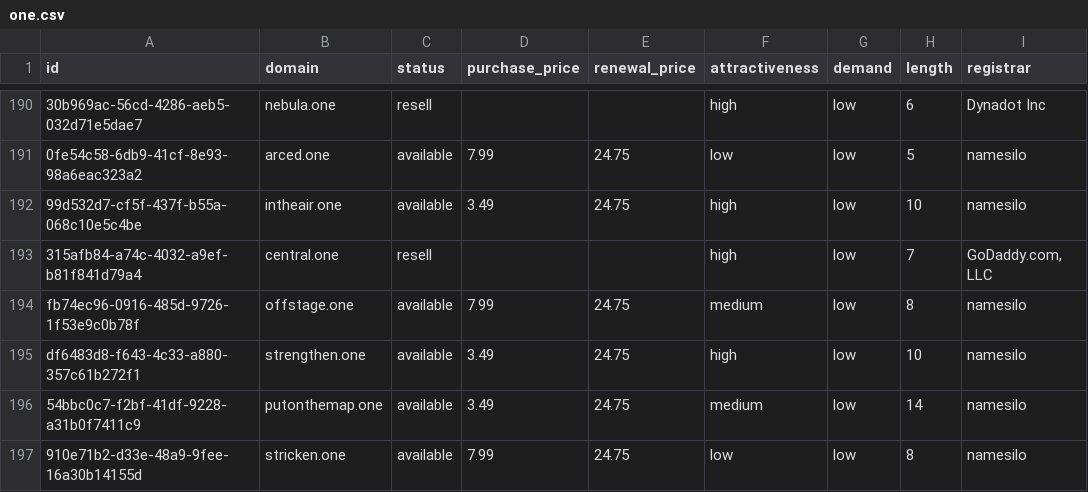
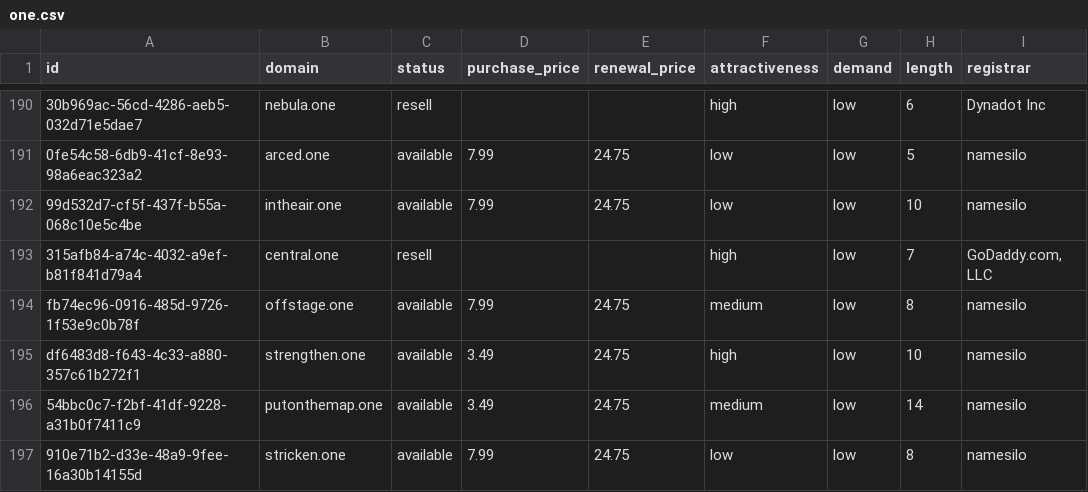
Before and after one commit to UniqueDomains/one-oneword-domains, a CSV file: one.csv, drawn as a sheet; only a part is shown, gaps mark what is left out; the diff names each change by its address in the sheet, - before the commit and + after, or states it on an @@ line.

Commit message:
Domains update

```diff
--- a/one.csv
+++ b/one.csv
-D192 (purchase_price): 3.49
+D192 (purchase_price): 7.99
-F192 (attractiveness): high
+F192 (attractiveness): low
```
Also changed, not shown: 4 other files.
